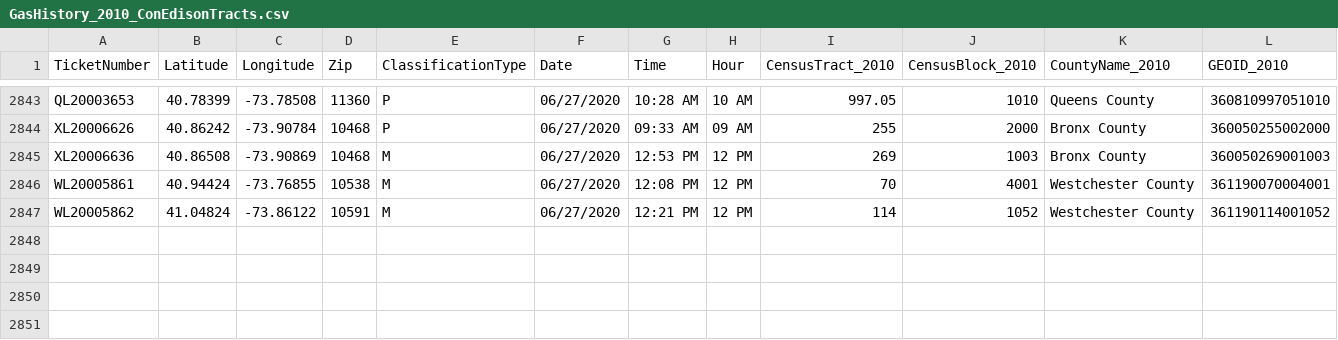
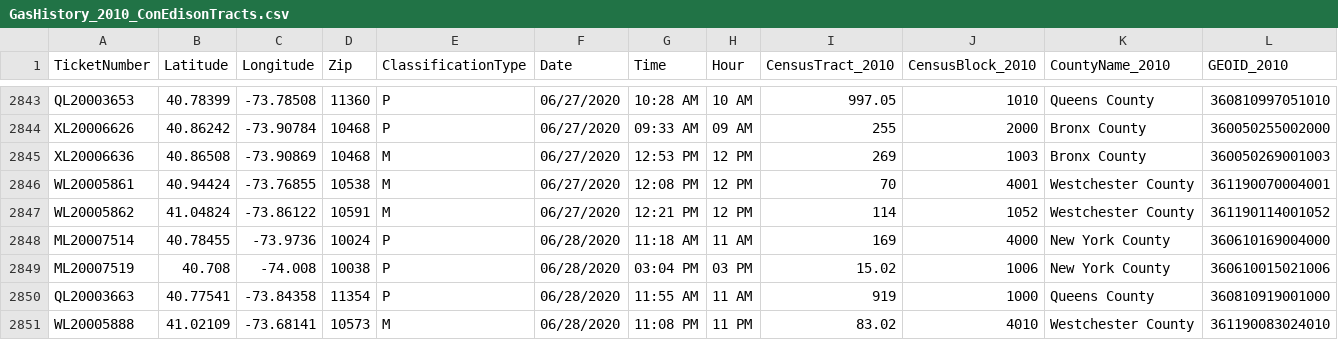
Before and after one commit to mhasan004/GasLeakProject, a CSV file: Getting_GasLeak_Data/DataFiles/ConEdison/GasHistory_2010_ConEdisonTracts.csv, drawn as a sheet; only a part is shown, gaps mark what is left out; rows hold the shown columns only; the diff names each change by its address in the sheet, - before the commit and + after, or states it on an @@ line.

Commit message:
Automated Push - New Ticket Update

```diff
--- a/Getting_GasLeak_Data/DataFiles/ConEdison/GasHistory_2010_ConEdisonTracts.csv
+++ b/Getting_GasLeak_Data/DataFiles/ConEdison/GasHistory_2010_ConEdisonTracts.csv
+row 2848: ML20007514 | 40.78455 | -73.9736 | 10024 | P | 06/28/2020 | 11:18 AM | 11 AM | 169 | 4000 | New York County | 360610169004000
+row 2849: ML20007519 | 40.708 | -74.008 | 10038 | P | 06/28/2020 | 03:04 PM | 03 PM | 15.02 | 1006 | New York County | 360610015021006
+row 2850: QL20003663 | 40.77541 | -73.84358 | 11354 | P | 06/28/2020 | 11:55 AM | 11 AM | 919 | 1000 | Queens County | 360810919001000
+row 2851: WL20005888 | 41.02109 | -73.68141 | 10573 | M | 06/28/2020 | 11:08 PM | 11 PM | 83.02 | 4010 | Westchester County | 361190083024010
```
Also changed, not shown: Getting_GasLeak_Data/DataFiles/ConEdison/GasHistory_2010_ReportFrequency_Hourly.csv, Getting_GasLeak_Data/DataFiles/ConEdison/GasHistory_2010_ReportFrequency_Monthly.csv.
